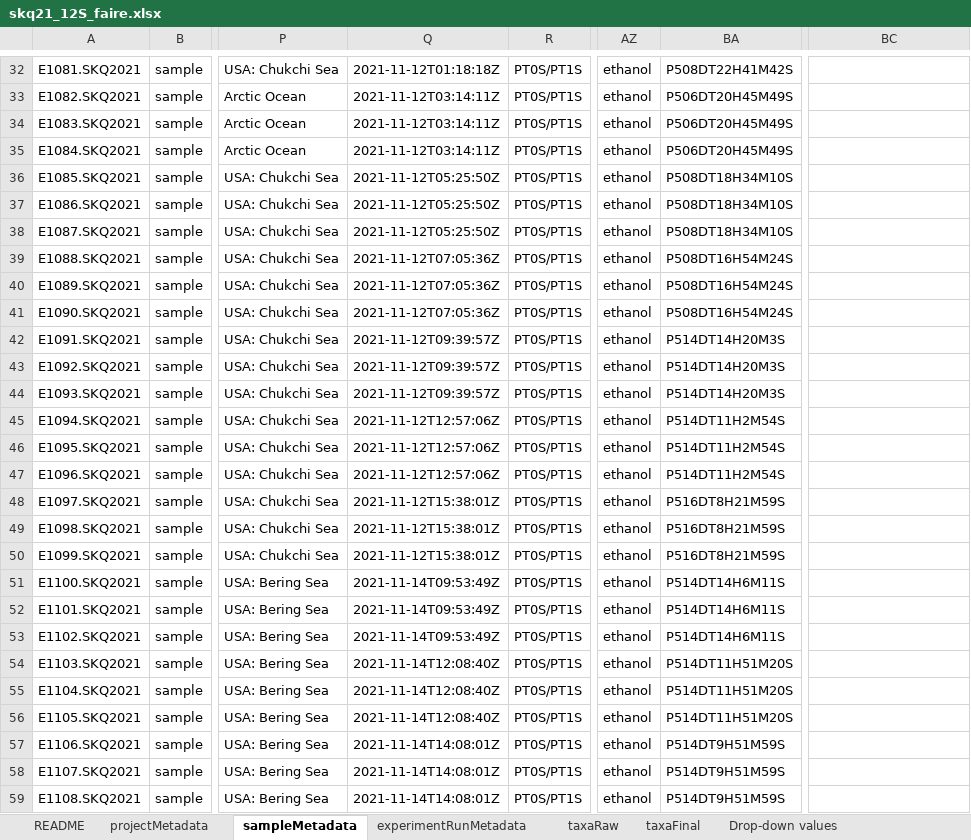
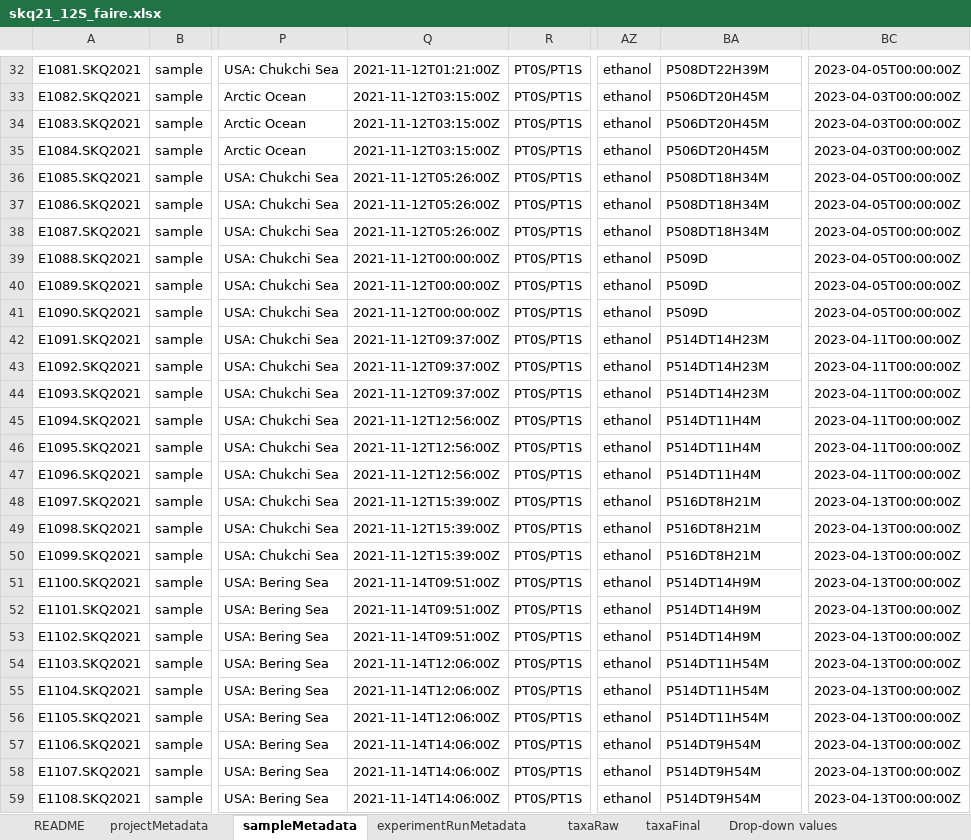
Before and after one commit to NOAA-PMEL/FAIRe-Mapping, an Excel workbook: projects/EcoFoci/skq21_12S/data/skq21_12S_faire.xlsx, sheet sampleMetadata, drawn as a sheet; only a part is shown, gaps mark what is left out; values as stored, in another font and other column widths than the file's, no borders; the diff covers the shown part only; the diff names each change by its address in the sheet, - before the commit and + after, or states it on an @@ line.

```diff
--- a/projects/EcoFoci/skq21_12S/data/skq21_12S_faire.xlsx (sheet sampleMetadata)
+++ b/projects/EcoFoci/skq21_12S/data/skq21_12S_faire.xlsx (sheet sampleMetadata)
-Q32: 2021-11-12T01:18:18Z
+Q32: 2021-11-12T01:21:00Z
-BA32: P508DT22H41M42S
+BA32: P508DT22H39M
-BC32: (empty)
+BC32: 2023-04-05T00:00:00Z
-Q33:Q35: 2021-11-12T03:14:11Z
+Q33:Q35: 2021-11-12T03:15:00Z
-BA33:BA35: P506DT20H45M49S
+BA33:BA35: P506DT20H45M
-BC33:BC35: (empty)
+BC33:BC35: 2023-04-03T00:00:00Z
-Q36:Q38: 2021-11-12T05:25:50Z
+Q36:Q38: 2021-11-12T05:26:00Z
-BA36:BA38: P508DT18H34M10S
+BA36:BA38: P508DT18H34M
-BC36:BC41: (empty)
+BC36:BC41: 2023-04-05T00:00:00Z
-Q39:Q41: 2021-11-12T07:05:36Z
+Q39:Q41: 2021-11-12T00:00:00Z
-BA39:BA41: P508DT16H54M24S
+BA39:BA41: P509D
-Q42:Q44: 2021-11-12T09:39:57Z
+Q42:Q44: 2021-11-12T09:37:00Z
-BA42:BA44: P514DT14H20M3S
+BA42:BA44: P514DT14H23M
-BC42:BC47: (empty)
+BC42:BC47: 2023-04-11T00:00:00Z
-Q45:Q47: 2021-11-12T12:57:06Z
+Q45:Q47: 2021-11-12T12:56:00Z
-BA45:BA47: P514DT11H2M54S
+BA45:BA47: P514DT11H4M
-Q48:Q50: 2021-11-12T15:38:01Z
+Q48:Q50: 2021-11-12T15:39:00Z
-BA48:BA50: P516DT8H21M59S
+BA48:BA50: P516DT8H21M
-BC48:BC59: (empty)
+BC48:BC59: 2023-04-13T00:00:00Z
-Q51:Q53: 2021-11-14T09:53:49Z
+Q51:Q53: 2021-11-14T09:51:00Z
-BA51:BA53: P514DT14H6M11S
+BA51:BA53: P514DT14H9M
-Q54:Q56: 2021-11-14T12:08:40Z
+Q54:Q56: 2021-11-14T12:06:00Z
-BA54:BA56: P514DT11H51M20S
+BA54:BA56: P514DT11H54M
-Q57:Q59: 2021-11-14T14:08:01Z
+Q57:Q59: 2021-11-14T14:06:00Z
-BA57:BA59: P514DT9H51M59S
+BA57:BA59: P514DT9H54M
```
Also changed, not shown: 186 edited cells elsewhere in this sheet, projects/EcoFoci/dy2012/data/dy2012_faire.xlsx, projects/EcoFoci/dy2209/data/dy2209_faire.xlsx, 10 other files.
